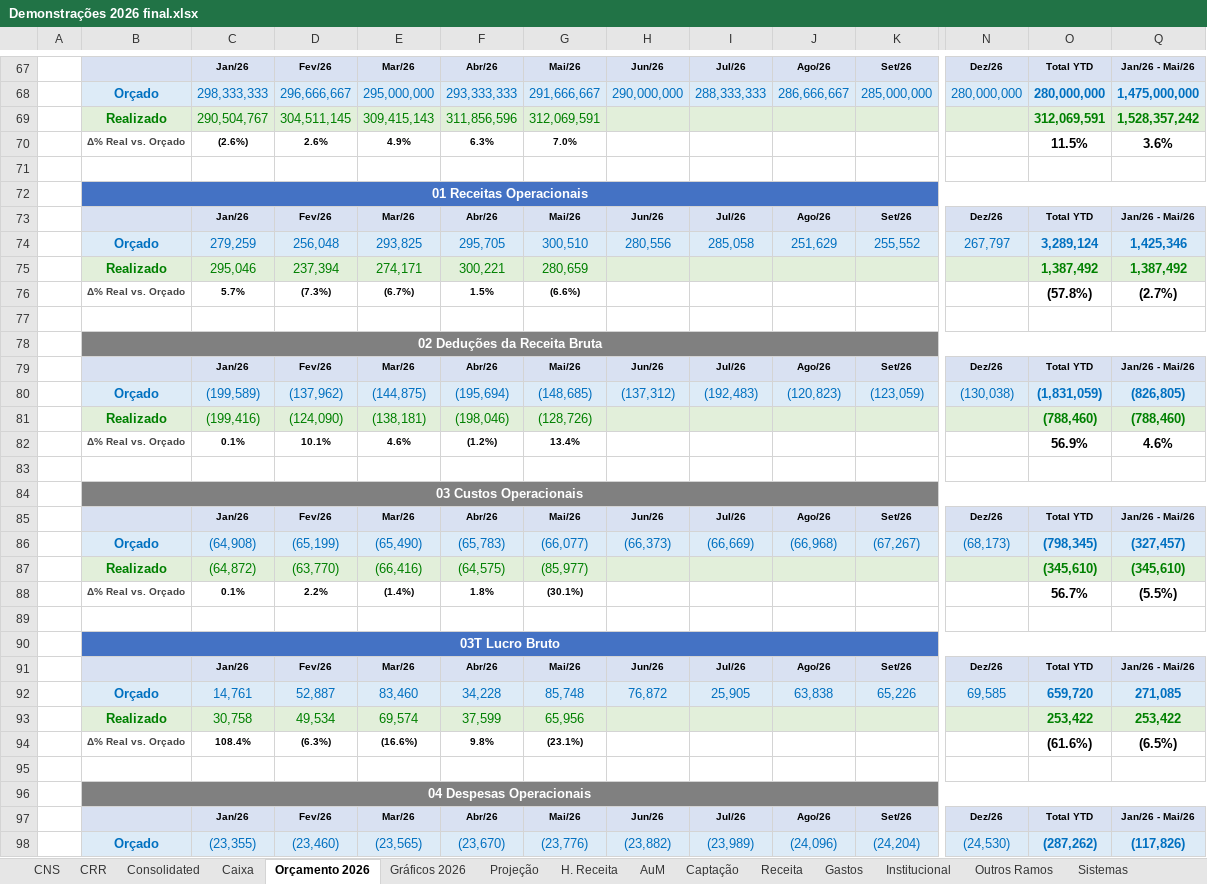
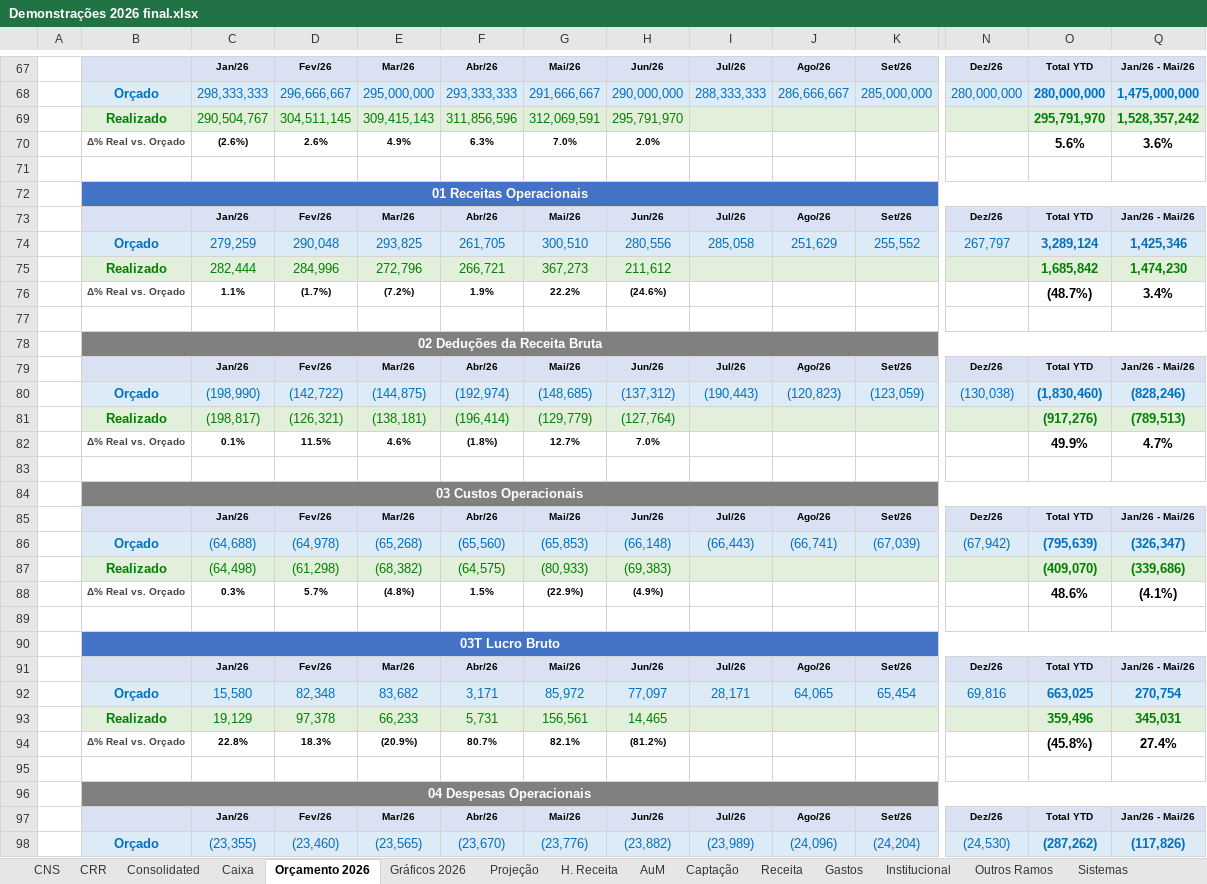
Before and after one commit to victorgaioso/andlz-dashboard, an Excel workbook: Demonstrações 2026 final.xlsx, sheet Orçamento 2026, drawn as a sheet; only a part is shown, gaps mark what is left out; values as stored, in another font and other column widths than the file's, no borders; conditional formats not drawn; removed rows and columns are numbered as before the commit, all else as after; rows hold the shown columns only; the diff covers the shown part only; the diff names each change by its address in the sheet, - before the commit and + after, or states it on an @@ line.

```diff
--- a/Demonstrações 2026 final.xlsx (sheet Orçamento 2026)
+++ b/Demonstrações 2026 final.xlsx (sheet Orçamento 2026)
-H69: (empty)
+H69: 295,791,970
-O69: 312,069,591
+O69: 295,791,970
-H70: (empty)
+H70: 2.0%
-O70: 11.5%
+O70: 5.6%
-D74: 256,048
+D74: 290,048
-F74: 295,705
+F74: 261,705
-row 75:  | Realizado | 295,046 | 237,394 | 274,171 | 300,221 | 280,659 |  |  |  |  |  | 1,387,492 | 1,387,492
-row 76:  | Δ% Real vs. Orçado | 5.7% | (7.3%) | (6.7%) | 1.5% | (6.6%) |  |  |  |  |  | (57.8%) | (2.7%)
+row 75:  | Realizado | 282,444 | 284,996 | 272,796 | 266,721 | 367,273 | 211,612 |  |  |  |  | 1,685,842 | 1,474,230
+row 76:  | Δ% Real vs. Orçado | 1.1% | (1.7%) | (7.2%) | 1.9% | 22.2% | (24.6%) |  |  |  |  | (48.7%) | 3.4%
-C80: (199,589)
+C80: (198,990)
-D80: (137,962)
+D80: (142,722)
-F80: (195,694)
+F80: (192,974)
-I80: (192,483)
+I80: (190,443)
-O80: (1,831,059)
+O80: (1,830,460)
-Q80: (826,805)
+Q80: (828,246)
-row 81:  | Realizado | (199,416) | (124,090) | (138,181) | (198,046) | (128,726) |  |  |  |  |  | (788,460) | (788,460)
-row 82:  | Δ% Real vs. Orçado | 0.1% | 10.1% | 4.6% | (1.2%) | 13.4% |  |  |  |  |  | 56.9% | 4.6%
+row 81:  | Realizado | (198,817) | (126,321) | (138,181) | (196,414) | (129,779) | (127,764) |  |  |  |  | (917,276) | (789,513)
+row 82:  | Δ% Real vs. Orçado | 0.1% | 11.5% | 4.6% | (1.8%) | 12.7% | 7.0% |  |  |  |  | 49.9% | 4.7%
-row 86:  | Orçado | (64,908) | (65,199) | (65,490) | (65,783) | (66,077) | (66,373) | (66,669) | (66,968) | (67,267) | (68,173) | (798,345) | (327,457)
-row 87:  | Realizado | (64,872) | (63,770) | (66,416) | (64,575) | (85,977) |  |  |  |  |  | (345,610) | (345,610)
-row 88:  | Δ% Real vs. Orçado | 0.1% | 2.2% | (1.4%) | 1.8% | (30.1%) |  |  |  |  |  | 56.7% | (5.5%)
+row 86:  | Orçado | (64,688) | (64,978) | (65,268) | (65,560) | (65,853) | (66,148) | (66,443) | (66,741) | (67,039) | (67,942) | (795,639) | (326,347)
+row 87:  | Realizado | (64,498) | (61,298) | (68,382) | (64,575) | (80,933) | (69,383) |  |  |  |  | (409,070) | (339,686)
+row 88:  | Δ% Real vs. Orçado | 0.3% | 5.7% | (4.8%) | 1.5% | (22.9%) | (4.9%) |  |  |  |  | 48.6% | (4.1%)
-row 92:  | Orçado | 14,761 | 52,887 | 83,460 | 34,228 | 85,748 | 76,872 | 25,905 | 63,838 | 65,226 | 69,585 | 659,720 | 271,085
-row 93:  | Realizado | 30,758 | 49,534 | 69,574 | 37,599 | 65,956 |  |  |  |  |  | 253,422 | 253,422
-row 94:  | Δ% Real vs. Orçado | 108.4% | (6.3%) | (16.6%) | 9.8% | (23.1%) |  |  |  |  |  | (61.6%) | (6.5%)
+row 92:  | Orçado | 15,580 | 82,348 | 83,682 | 3,171 | 85,972 | 77,097 | 28,171 | 64,065 | 65,454 | 69,816 | 663,025 | 270,754
+row 93:  | Realizado | 19,129 | 97,378 | 66,233 | 5,731 | 156,561 | 14,465 |  |  |  |  | 359,496 | 345,031
+row 94:  | Δ% Real vs. Orçado | 22.8% | 18.3% | (20.9%) | 80.7% | 82.1% | (81.2%) |  |  |  |  | (45.8%) | 27.4%
```
Also changed, not shown: 26 added rows, 26 removed rows, 95 edited cells and cell formats elsewhere in this sheet, sheet Gastos, sheet Receita, sheet Projeção, sheet Salários YTD, sheet Consolidated, sheet CNS, 8 more sheets, formulas that keep their value, hidden cells, charts or pictures.
